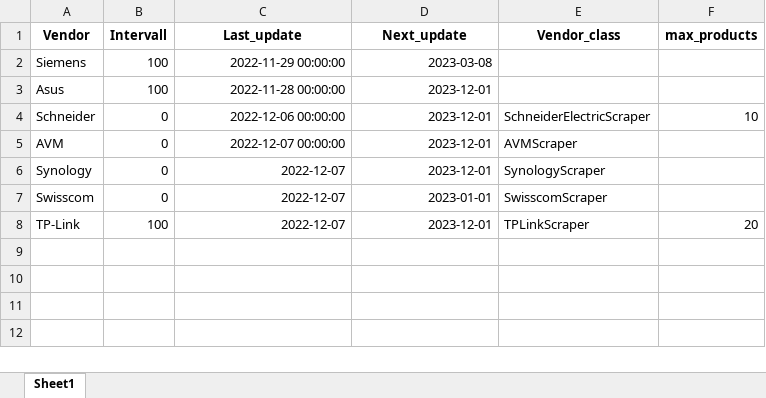
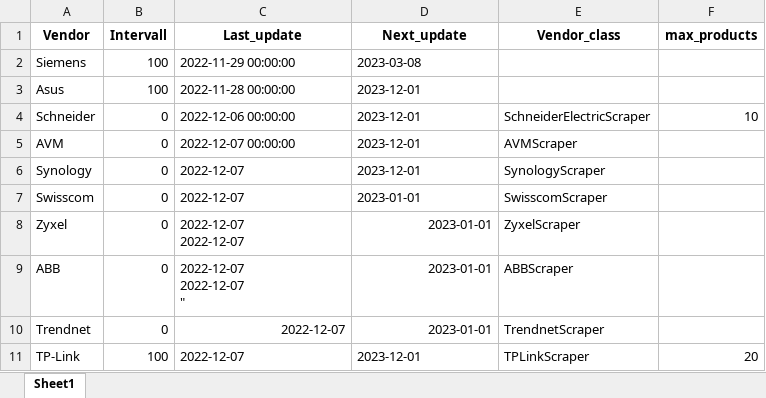
Before and after one commit to amosproj/amos2022ws01-firmware-scraper, an Excel workbook: src/schedule.xlsx, sheet Sheet1, drawn as a sheet; values as stored, in another font and other column widths than the file's, no borders; addresses are those after the commit; ↵ is a line break in a cell; the diff names each change by its address in the sheet, - before the commit and + after, or states it on an @@ line.

Commit message:
Added Zyxel, ABB and Trendnet to Scheduler
Signed-off-by: oliver99str <oliver.strauch@campus.tu-berlin.de>

```diff
--- a/src/schedule.xlsx (sheet Sheet1)
+++ b/src/schedule.xlsx (sheet Sheet1)
-C2:D7 alignment: right
+C2:D7 alignment: left
+row 8: Zyxel | 0 | 2022-12-07 ↵ 2022-12-07 | 2023-01-01 | ZyxelScraper
+row 9: ABB | 0 | 2022-12-07 ↵ 2022-12-07 ↵ " | 2023-01-01 | ABBScraper
+row 10: Trendnet | 0 | 2022-12-07 | 2023-01-01 | TrendnetScraper
-C11:D11 alignment: right
+C11:D11 alignment: left
```
